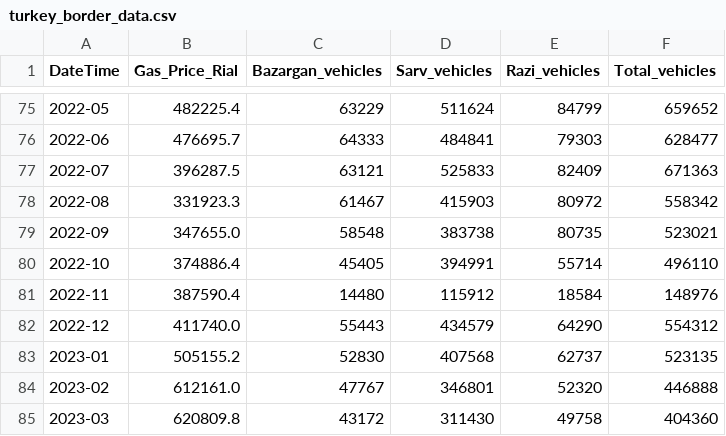
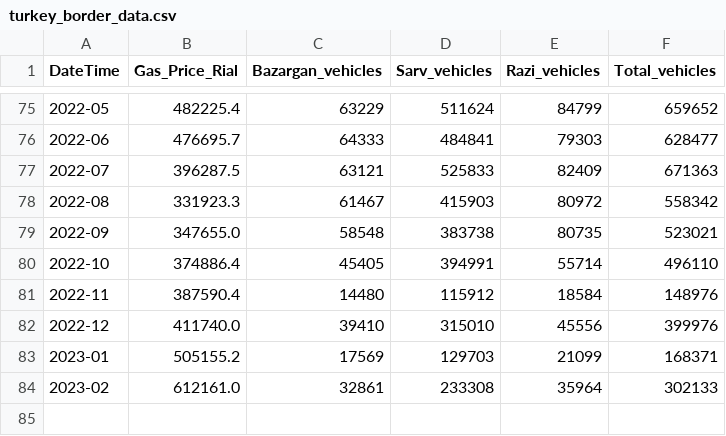
Before and after one commit to HananehMoballeghtohid/regression-analysis-1, a CSV file: datasets/turkey_border_data.csv, drawn as a sheet; only a part is shown, gaps mark what is left out.

```diff
--- a/datasets/turkey_border_data.csv
+++ b/datasets/turkey_border_data.csv
@@ -81,5 +81,4 @@ DateTime,Gas_Price_Rial,Bazargan_vehicles,Sarv_vehicles,Razi_vehicles,Total_vehi
 2022-11,387590.4,14480,115912,18584,148976
-2022-12,411740.0,55443,434579,64290,554312
-2023-01,505155.2,52830,407568,62737,523135
-2023-02,612161.0,47767,346801,52320,446888
-2023-03,620809.8,43172,311430,49758,404360
+2022-12,411740.0,39410,315010,45556,399976
+2023-01,505155.2,17569,129703,21099,168371
+2023-02,612161.0,32861,233308,35964,302133
```
Also changed, not shown: 2 other files.
